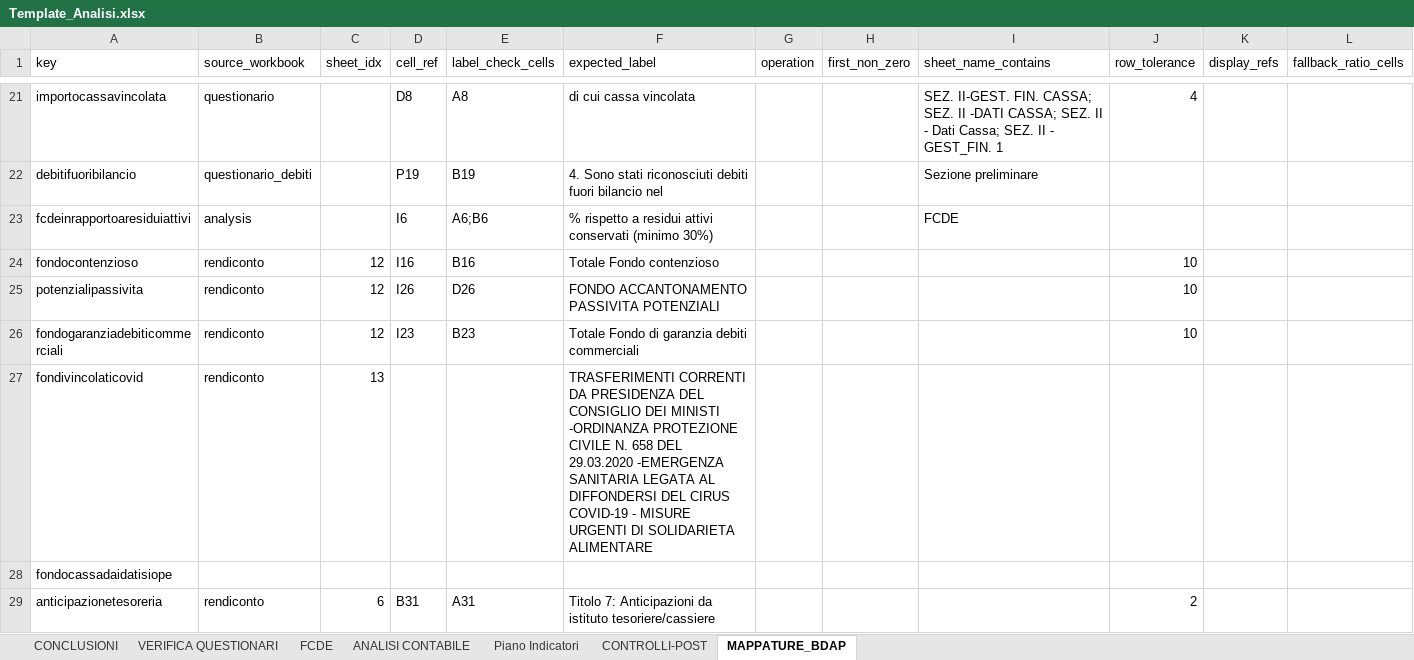
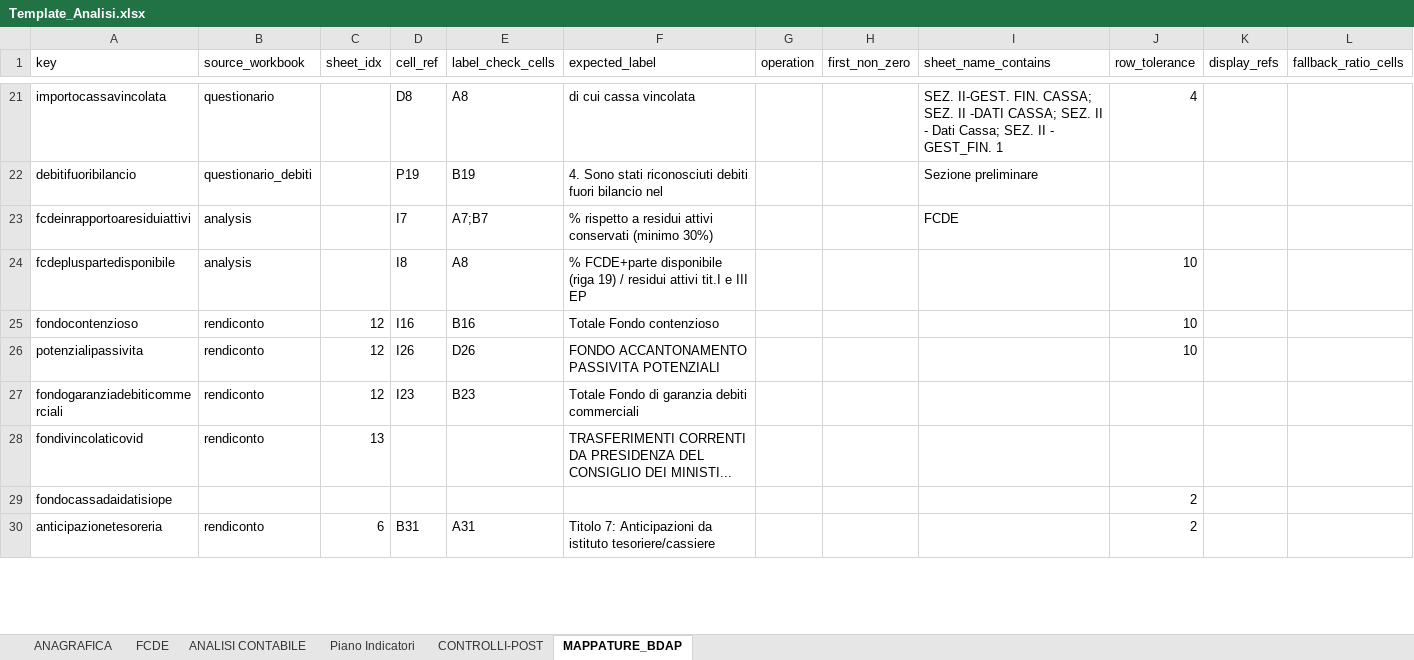
Before and after one commit to Fil0807/BDAP_Automation, an Excel workbook: Template_Analisi.xlsx, sheet MAPPATURE_BDAP, drawn as a sheet; only a part is shown, gaps mark what is left out; values as stored, in another font and other column widths than the file's, no cell formats; addresses are those after the commit; rows hold the shown columns only; the diff covers the shown part only; the diff names each change by its address in the sheet, - before the commit and + after, or states it on an @@ line.

```diff
--- a/Template_Analisi.xlsx (sheet MAPPATURE_BDAP)
+++ b/Template_Analisi.xlsx (sheet MAPPATURE_BDAP)
-sheet tab: CONCLUSIONI
+sheet tab: ANAGRAFICA
-sheet tab: VERIFICA QUESTIONARI
-D23 (cell_ref): I6
+D23 (cell_ref): I7
-E23 (label_check_cells): A6;B6
+E23 (label_check_cells): A7;B7
+row 24: fcdepluspartedisponibile | analysis |  | I8 | A8 | % FCDE+parte disponibile (riga 19) / residui attivi tit.I e III EP |  |  |  | 10
-J27 (row_tolerance): 10
+J27 (row_tolerance): (empty)
-F28 (expected_label): …CONSIGLIO DEI MINISTI -ORDINANZA PROTEZIONE CIVILE N. 658 DEL 29.03.2020 -EMERGENZA SANITARIA LEGATA AL DIFFONDERSI DEL CIRUS COVID-19 - MISURE URGENTI DI SOLIDARIETA ALIMENTARE
+F28 (expected_label): …CONSIGLIO DEI MINISTI...
-J29 (row_tolerance): (empty)
+J29 (row_tolerance): 2
```
Also changed, not shown: 6 added rows, 3 removed rows and 29 edited cells elsewhere in this sheet, sheet ANAGRAFICA, sheet ANALISI CONTABILE, sheet FCDE, sheet Piano Indicatori, cell formats, 10 other files.
